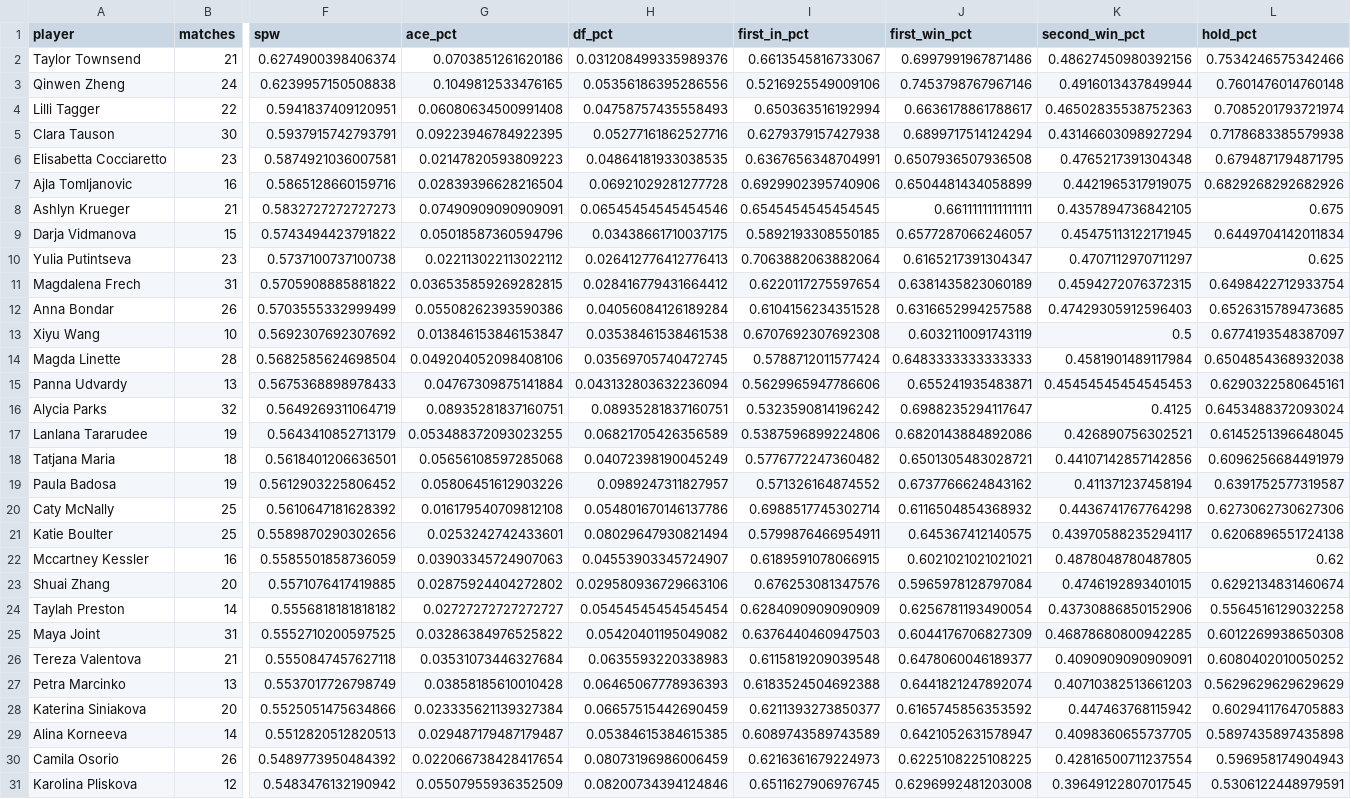
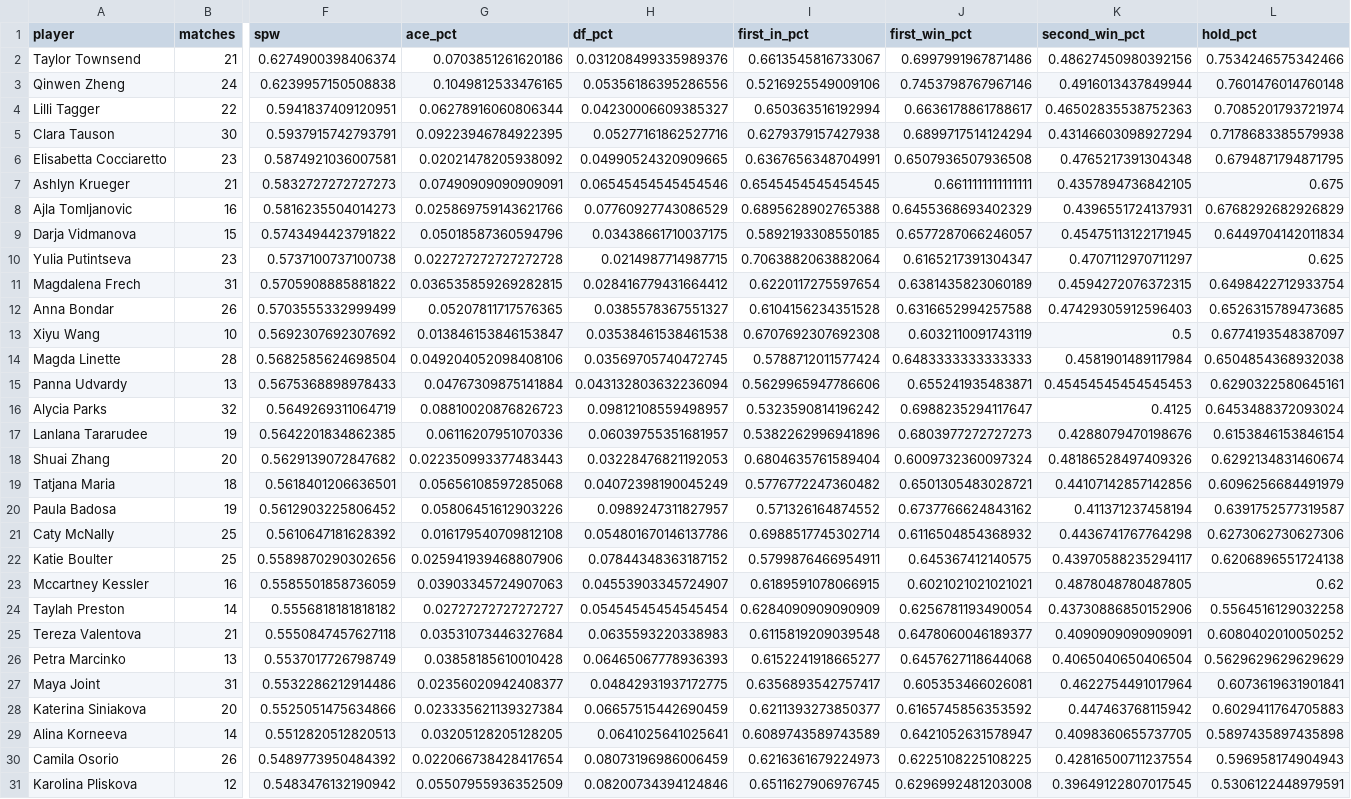
Before and after one commit to karlewaczko/TennisSharpBot, a CSV file: data/processed/ta_leaders_wta_51100_serve_hard.csv, drawn as a sheet; only a part is shown, gaps mark what is left out; removed rows and columns are numbered as before the commit, all else as after; rows hold the shown columns only; the diff covers the shown part only; the diff names each change by its address in the sheet, - before the commit and + after, or states it on an @@ line.

```diff
--- a/data/processed/ta_leaders_wta_51100_serve_hard.csv
+++ b/data/processed/ta_leaders_wta_51100_serve_hard.csv
-G4 (ace_pct): 0.06080634500991408
+G4 (ace_pct): 0.06278916060806344
-H4 (df_pct): 0.04758757435558493
+H4 (df_pct): 0.04230006609385327
-G6 (ace_pct): 0.02147820593809223
+G6 (ace_pct): 0.02021478205938092
-H6 (df_pct): 0.04864181933038535
+H6 (df_pct): 0.04990524320909665
-row 7: Ajla Tomljanovic | 16 | 0.5865128660159716 | 0.02839396628216504 | 0.06921029281277728 | 0.6929902395740906 | 0.6504481434058899 | 0.4421965317919075 | 0.6829268292682926
+row 8: Ajla Tomljanovic | 16 | 0.5816235504014273 | 0.025869759143621766 | 0.07760927743086529 | 0.6895628902765388 | 0.6455368693402329 | 0.4396551724137931 | 0.6768292682926829
-G10 (ace_pct): 0.022113022113022112
+G10 (ace_pct): 0.022727272727272728
-H10 (df_pct): 0.026412776412776413
+H10 (df_pct): 0.0214987714987715
-G12 (ace_pct): 0.05508262393590386
+G12 (ace_pct): 0.05207811717576365
-H12 (df_pct): 0.04056084126189284
+H12 (df_pct): 0.0385578367551327
-G16 (ace_pct): 0.08935281837160751
+G16 (ace_pct): 0.08810020876826723
-H16 (df_pct): 0.08935281837160751
+H16 (df_pct): 0.09812108559498957
-F17 (spw): 0.5643410852713179
+F17 (spw): 0.5642201834862385
-G17 (ace_pct): 0.053488372093023255
+G17 (ace_pct): 0.06116207951070336
-H17 (df_pct): 0.06821705426356589
+H17 (df_pct): 0.06039755351681957
-I17 (first_in_pct): 0.5387596899224806
+I17 (first_in_pct): 0.5382262996941896
-J17 (first_win_pct): 0.6820143884892086
+J17 (first_win_pct): 0.6803977272727273
-K17 (second_win_pct): 0.426890756302521
+K17 (second_win_pct): 0.4288079470198676
-L17 (hold_pct): 0.6145251396648045
+L17 (hold_pct): 0.6153846153846154
+row 18: Shuai Zhang | 20 | 0.5629139072847682 | 0.022350993377483443 | 0.03228476821192053 | 0.6804635761589404 | 0.6009732360097324 | 0.48186528497409326 | 0.6292134831460674
-G22 (ace_pct): 0.0253242742433601
+G22 (ace_pct): 0.025941939468807906
-H22 (df_pct): 0.08029647930821494
+H22 (df_pct): 0.07844348363187152
-row 23: Shuai Zhang | 20 | 0.5571076417419885 | 0.02875924404272802 | 0.029580936729663106 | 0.676253081347576 | 0.5965978128797084 | 0.4746192893401015 | 0.6292134831460674
-row 25: Maya Joint | 31 | 0.5552710200597525 | 0.03286384976525822 | 0.05420401195049082 | 0.6376440460947503 | 0.6044176706827309 | 0.46878680800942285 | 0.6012269938650308
-I26 (first_in_pct): 0.6183524504692388
+I26 (first_in_pct): 0.6152241918665277
-J26 (first_win_pct): 0.6441821247892074
+J26 (first_win_pct): 0.6457627118644068
-K26 (second_win_pct): 0.40710382513661203
+K26 (second_win_pct): 0.4065040650406504
+row 27: Maya Joint | 31 | 0.5532286212914486 | 0.02356020942408377 | 0.04842931937172775 | 0.6356893542757417 | 0.605353466026081 | 0.4622754491017964 | 0.6073619631901841
-G29 (ace_pct): 0.029487179487179487
+G29 (ace_pct): 0.03205128205128205
-H29 (df_pct): 0.05384615384615385
+H29 (df_pct): 0.0641025641025641
```
Also changed, not shown: 22 edited cells elsewhere in this file, data/processed/ta_leaders_wta_51100_return_all.csv, data/processed/ta_leaders_wta_51100_return_hard.csv, 7 other files.
